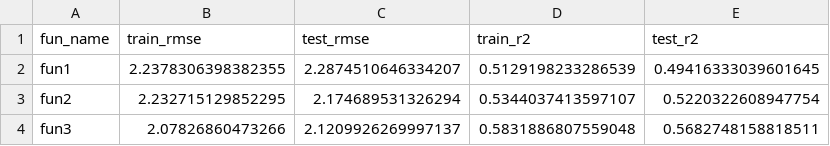
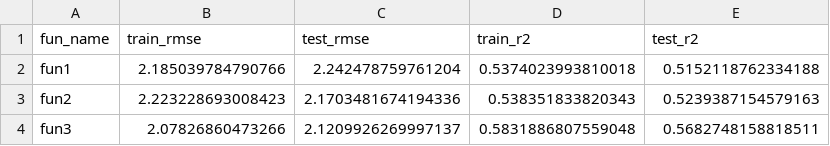
Before and after one commit to yinmingjiushang/math5836_ass2, a CSV file: results/neural_network_results.csv, drawn as a sheet.

```diff
--- a/results/neural_network_results.csv
+++ b/results/neural_network_results.csv
@@ -1,4 +1,4 @@
 fun_name,train_rmse,test_rmse,train_r2,test_r2
-fun1,2.2378306398382355,2.2874510646334207,0.5129198233286539,0.49416333039601645
-fun2,2.232715129852295,2.174689531326294,0.5344037413597107,0.5220322608947754
+fun1,2.185039784790766,2.242478759761204,0.5374023993810018,0.5152118762334188
+fun2,2.223228693008423,2.1703481674194336,0.538351833820343,0.5239387154579163
 fun3,2.07826860473266,2.1209926269997137,0.5831886807559048,0.5682748158818511
```
Also changed, not shown: results/fun1_experiment_results.csv, results/fun2_experiment_results.csv, 21 other files.
